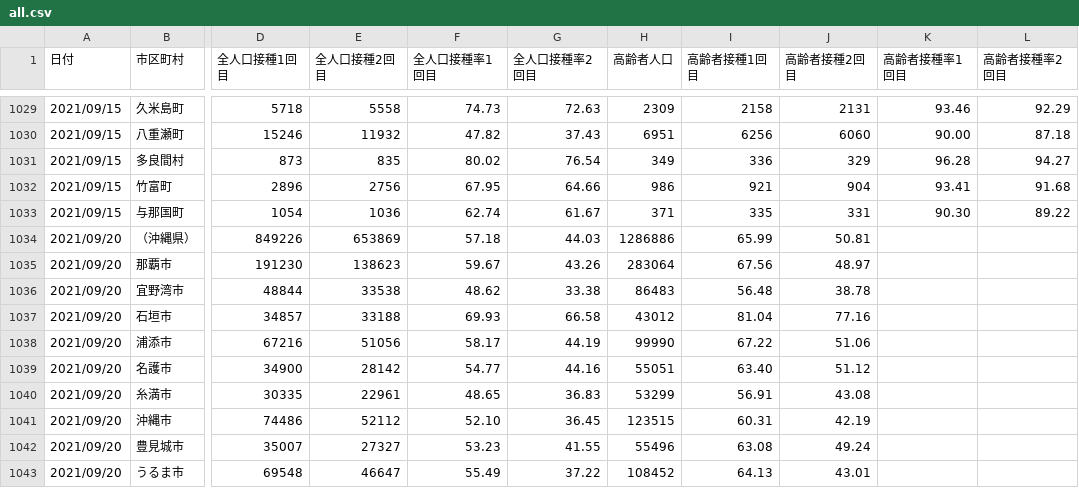
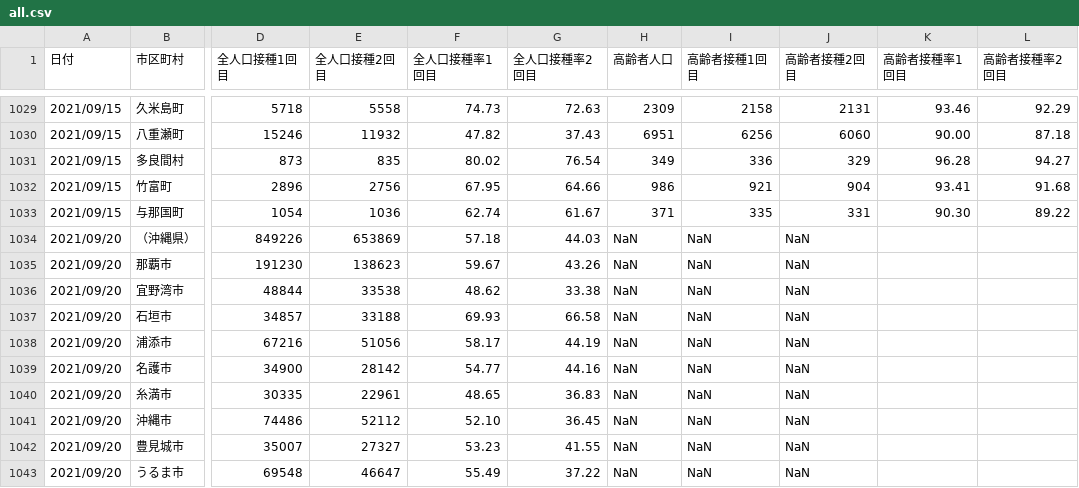
Before and after one commit to zu2/python-test, a CSV file: all.csv, drawn as a sheet; only a part is shown, gaps mark what is left out; the diff covers the shown part only; the diff names each change by its address in the sheet, - before the commit and + after, or states it on an @@ line.

Commit message:
2021/09/20から県の公開するPDFの情報が変更になっていたので、該当箇所をNaNに修正

```diff
--- a/all.csv
+++ b/all.csv
-H1034 (高齢者人口): 1286886
+H1034 (高齢者人口): NaN
-I1034 (高齢者接種1回目): 65.99
+I1034 (高齢者接種1回目): NaN
-J1034 (高齢者接種2回目): 50.81
+J1034 (高齢者接種2回目): NaN
-H1035 (高齢者人口): 283064
+H1035 (高齢者人口): NaN
-I1035 (高齢者接種1回目): 67.56
+I1035 (高齢者接種1回目): NaN
-J1035 (高齢者接種2回目): 48.97
+J1035 (高齢者接種2回目): NaN
-H1036 (高齢者人口): 86483
+H1036 (高齢者人口): NaN
-I1036 (高齢者接種1回目): 56.48
+I1036 (高齢者接種1回目): NaN
-J1036 (高齢者接種2回目): 38.78
+J1036 (高齢者接種2回目): NaN
-H1037 (高齢者人口): 43012
+H1037 (高齢者人口): NaN
-I1037 (高齢者接種1回目): 81.04
+I1037 (高齢者接種1回目): NaN
-J1037 (高齢者接種2回目): 77.16
+J1037 (高齢者接種2回目): NaN
-H1038 (高齢者人口): 99990
+H1038 (高齢者人口): NaN
-I1038 (高齢者接種1回目): 67.22
+I1038 (高齢者接種1回目): NaN
-J1038 (高齢者接種2回目): 51.06
+J1038 (高齢者接種2回目): NaN
-H1039 (高齢者人口): 55051
+H1039 (高齢者人口): NaN
-I1039 (高齢者接種1回目): 63.40
+I1039 (高齢者接種1回目): NaN
-J1039 (高齢者接種2回目): 51.12
+J1039 (高齢者接種2回目): NaN
-H1040 (高齢者人口): 53299
+H1040 (高齢者人口): NaN
-I1040 (高齢者接種1回目): 56.91
+I1040 (高齢者接種1回目): NaN
-J1040 (高齢者接種2回目): 43.08
+J1040 (高齢者接種2回目): NaN
-H1041 (高齢者人口): 123515
+H1041 (高齢者人口): NaN
-I1041 (高齢者接種1回目): 60.31
+I1041 (高齢者接種1回目): NaN
-J1041 (高齢者接種2回目): 42.19
+J1041 (高齢者接種2回目): NaN
-H1042 (高齢者人口): 55496
+H1042 (高齢者人口): NaN
-I1042 (高齢者接種1回目): 63.08
+I1042 (高齢者接種1回目): NaN
-J1042 (高齢者接種2回目): 49.24
+J1042 (高齢者接種2回目): NaN
-H1043 (高齢者人口): 108452
+H1043 (高齢者人口): NaN
-I1043 (高齢者接種1回目): 64.13
+I1043 (高齢者接種1回目): NaN
-J1043 (高齢者接種2回目): 43.01
+J1043 (高齢者接種2回目): NaN
```
Also changed, not shown: 54 edited cells elsewhere in this file.
